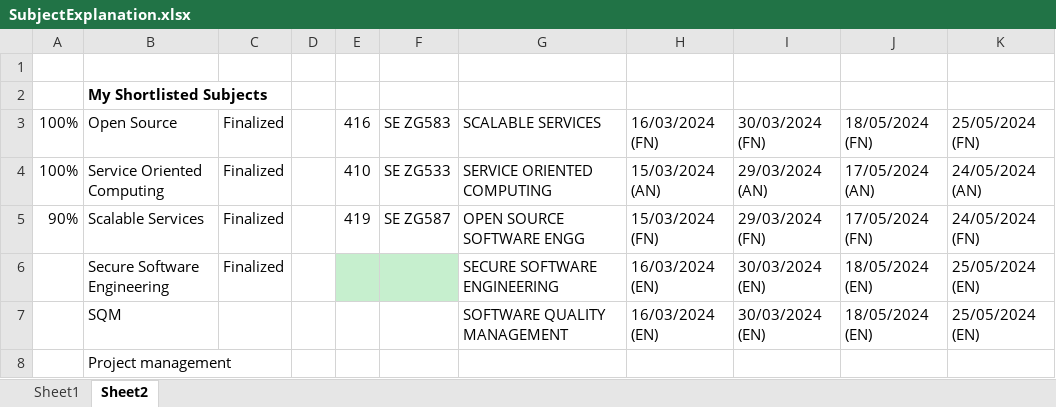
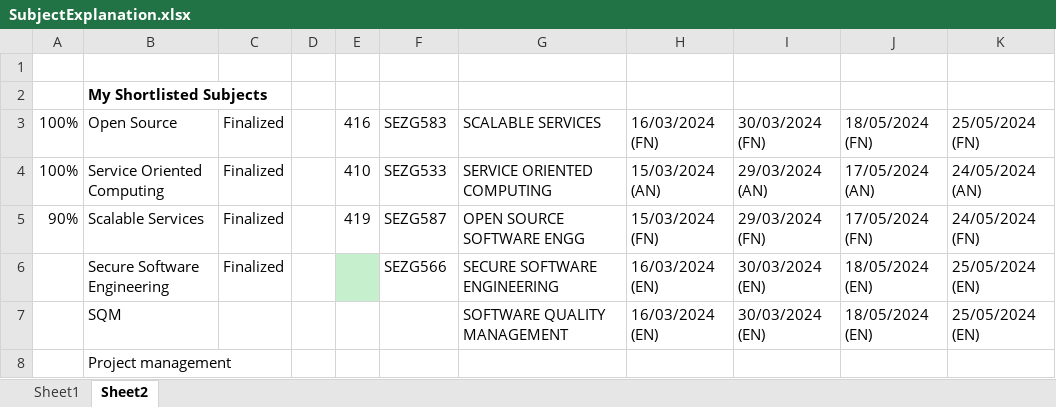
Before and after one commit to iatulb/BitsMtechHandouts, an Excel workbook: SubjectExplanation.xlsx, sheet Sheet2, drawn as a sheet; values as stored, in another font and other column widths than the file's, no borders; conditional formats not drawn; the diff names each change by its address in the sheet, - before the commit and + after, or states it on an @@ line.

Commit message:
ppt

```diff
--- a/SubjectExplanation.xlsx (sheet Sheet2)
+++ b/SubjectExplanation.xlsx (sheet Sheet2)
-F3: SE ZG583
+F3: SEZG583
-F4: SE ZG533
+F4: SEZG533
-F5: SE ZG587
+F5: SEZG587
-F6: (empty)
+F6: SEZG566
-F6 fill: #C6EFCE
+F6 fill: none
```
